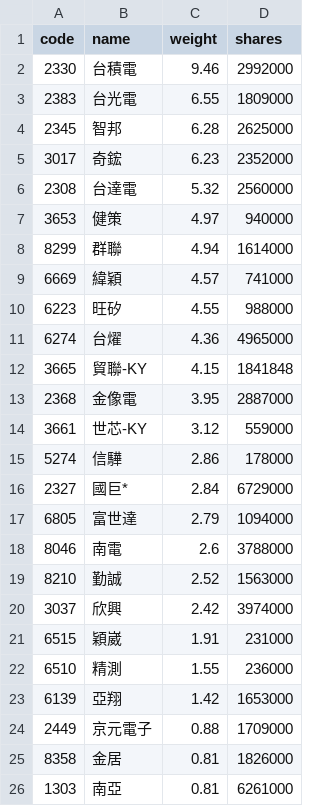
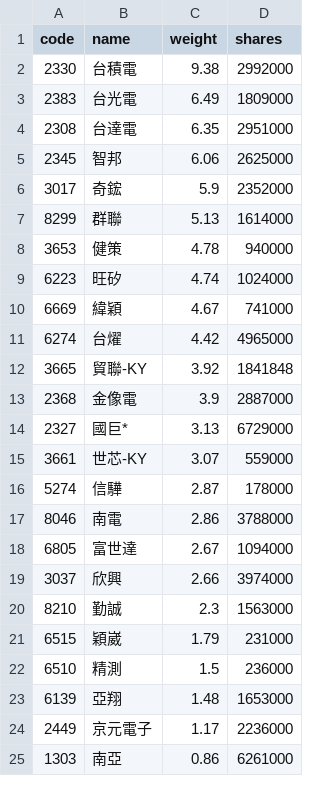
Before and after one commit to eceeff/etf_bot_for00981a, a CSV file: 00981a_holdings.csv, drawn as a sheet; only a part is shown; the diff covers the shown part only.

```diff
--- a/00981a_holdings.csv
+++ b/00981a_holdings.csv
@@ -1,26 +1,25 @@
 code,name,weight,shares
-2330,台積電,9.46,2992000
-2383,台光電,6.55,1809000
-2345,智邦,6.28,2625000
-3017,奇鋐,6.23,2352000
-2308,台達電,5.32,2560000
-3653,健策,4.97,940000
-8299,群聯,4.94,1614000
-6669,緯穎,4.57,741000
-6223,旺矽,4.55,988000
-6274,台燿,4.36,4965000
-3665,貿聯-KY,4.15,1841848
-2368,金像電,3.95,2887000
-3661,世芯-KY,3.12,559000
-5274,信驊,2.86,178000
-2327,國巨*,2.84,6729000
-6805,富世達,2.79,1094000
-8046,南電,2.6,3788000
-8210,勤誠,2.52,1563000
-3037,欣興,2.42,3974000
-6515,穎崴,1.91,231000
-6510,精測,1.55,236000
-6139,亞翔,1.42,1653000
-2449,京元電子,0.88,1709000
-8358,金居,0.81,1826000
-1303,南亞,0.81,6261000
+2330,台積電,9.38,2992000
+2383,台光電,6.49,1809000
+2308,台達電,6.35,2951000
+2345,智邦,6.06,2625000
+3017,奇鋐,5.9,2352000
+8299,群聯,5.13,1614000
+3653,健策,4.78,940000
+6223,旺矽,4.74,1024000
+6669,緯穎,4.67,741000
+6274,台燿,4.42,4965000
+3665,貿聯-KY,3.92,1841848
+2368,金像電,3.9,2887000
+2327,國巨*,3.13,6729000
+3661,世芯-KY,3.07,559000
+5274,信驊,2.87,178000
+8046,南電,2.86,3788000
+6805,富世達,2.67,1094000
+3037,欣興,2.66,3974000
+8210,勤誠,2.3,1563000
+6515,穎崴,1.79,231000
+6510,精測,1.5,236000
+6139,亞翔,1.48,1653000
+2449,京元電子,1.17,2236000
+1303,南亞,0.86,6261000
```
Also changed, not shown: 6 added rows, 6 removed rows and 5 edited cells elsewhere in this file.
